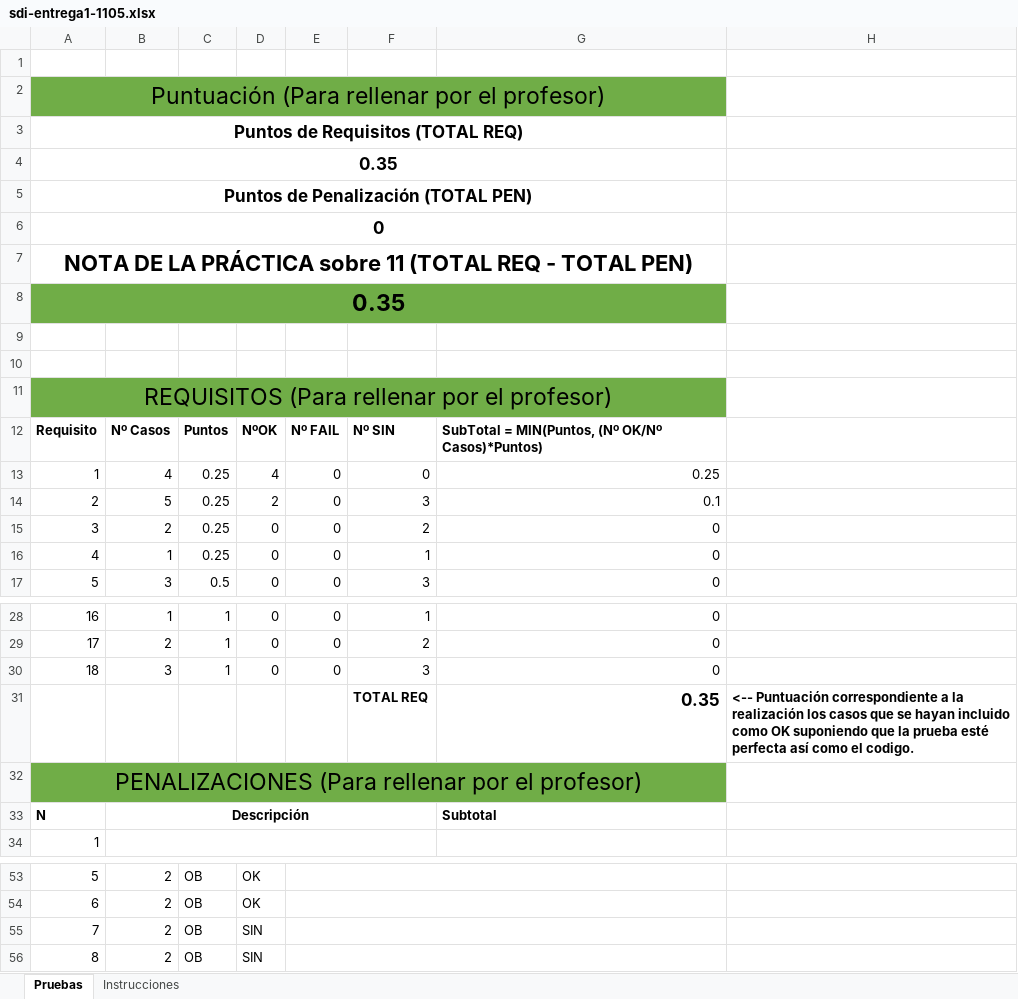
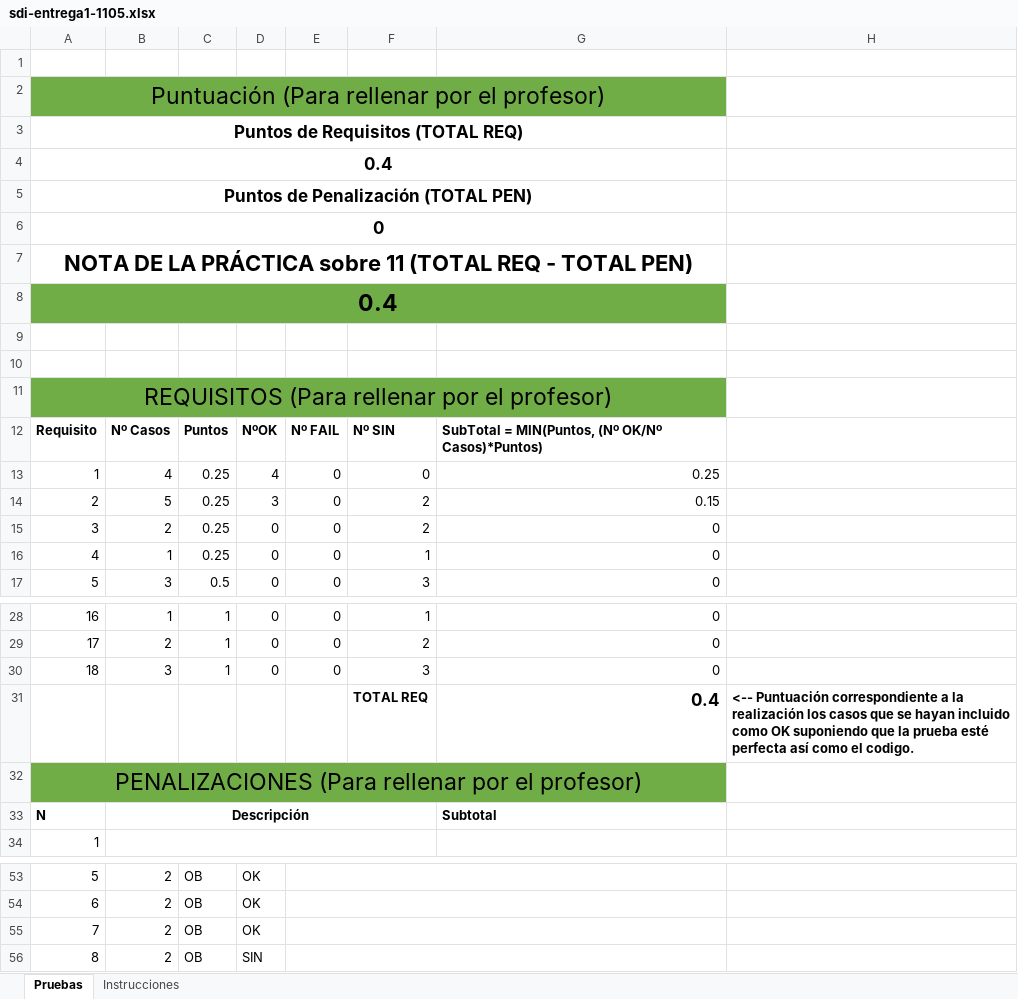
Before and after one commit to RisottoNacho/sdi-entrega1-1105, an Excel workbook: sdi-entrega1-1105.xlsx, sheet Pruebas, drawn as a sheet; only a part is shown, gaps mark what is left out; values as stored, in another font and other column widths than the file's, no borders; the diff names each change by its address in the sheet, - before the commit and + after, or states it on an @@ line.

```diff
--- a/sdi-entrega1-1105.xlsx (sheet Pruebas)
+++ b/sdi-entrega1-1105.xlsx (sheet Pruebas)
-A4: 0.35
+A4: 0.4
-A8: 0.35
+A8: 0.4
-D14: 2
+D14: 3
-F14: 3
+F14: 2
-G14: 0.1
+G14: 0.15
-G31: 0.35
+G31: 0.4
-D55: SIN
+D55: OK
```
Also changed, not shown: 5 other files.
